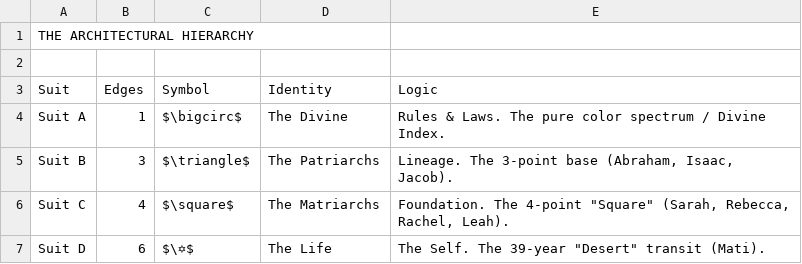
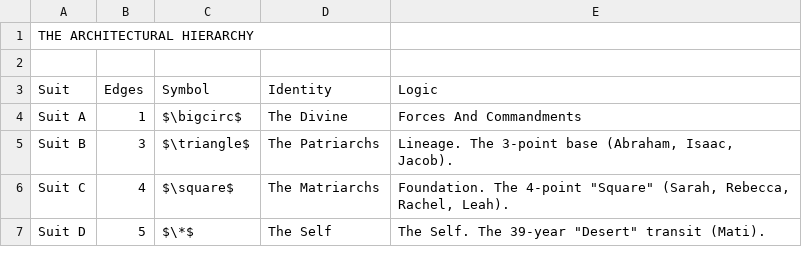
Before and after one commit to matigurten/ONE, a CSV file: CardDeck/Suits/Deck_Suits.csv (was CardDeck/Deck_Suits.csv), drawn as a sheet.

Commit message:
CardDeck reorganize

```diff
--- a/CardDeck/Deck_Suits.csv
+++ b/CardDeck/Suits/Deck_Suits.csv
@@ -3,5 +3,5 @@ THE ARCHITECTURAL HIERARCHY,,,,
 Suit,Edges,Symbol,Identity,Logic
-Suit A,1,$\bigcirc$,The Divine,Rules & Laws. The pure color spectrum / Divine Index.
+Suit A,1,$\bigcirc$,The Divine,Forces And Commandments
 Suit B,3,$\triangle$,The Patriarchs,"Lineage. The 3-point base (Abraham, Isaac, Jacob)."
 Suit C,4,$\square$,The Matriarchs,"Foundation. The 4-point ""Square"" (Sarah, Rebecca, Rachel, Leah)."
-Suit D,6,$\✡$,The Life,"The Self. The 39-year ""Desert"" transit (Mati)."
+Suit D,5,$\*$,The Self,"The Self. The 39-year ""Desert"" transit (Mati)."
```
Also changed, not shown: 13 other files.
